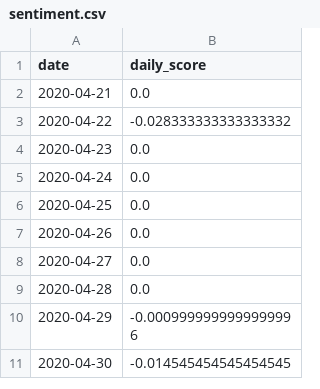
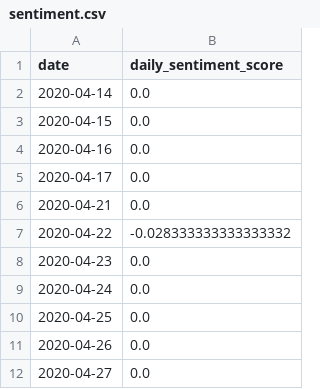
Before and after one commit to rich1123/Sentiment.Analysis, a CSV file: NewsAPI/sentiment.csv, drawn as a sheet; only a part is shown; the shorter side is filled out with more unchanged rows.

Commit message:
vis updates, date time working, readme png updated

```diff
--- a/NewsAPI/sentiment.csv
+++ b/NewsAPI/sentiment.csv
@@ -1,2 +1,6 @@
-date,daily_score
+date,daily_sentiment_score
+2020-04-14,0.0
+2020-04-15,0.0
+2020-04-16,0.0
+2020-04-17,0.0
 2020-04-21,0.0
```
Also changed, not shown: NewsAPI/news.csv, Twitter/twitter_request_tsla.csv, 3 other files.
